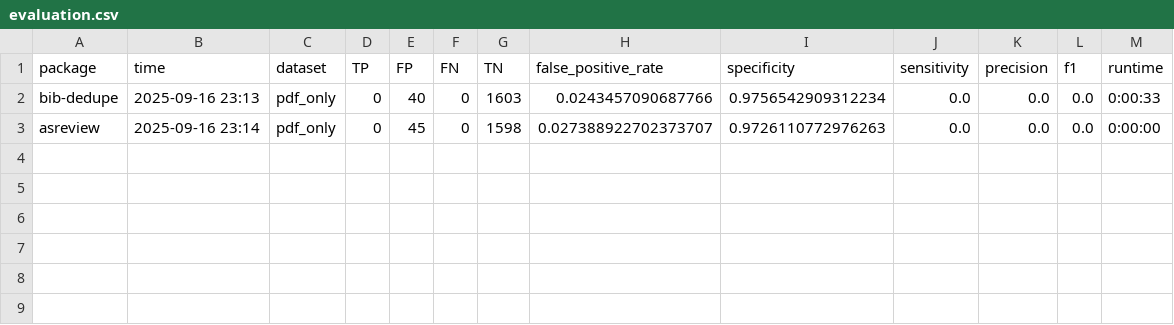
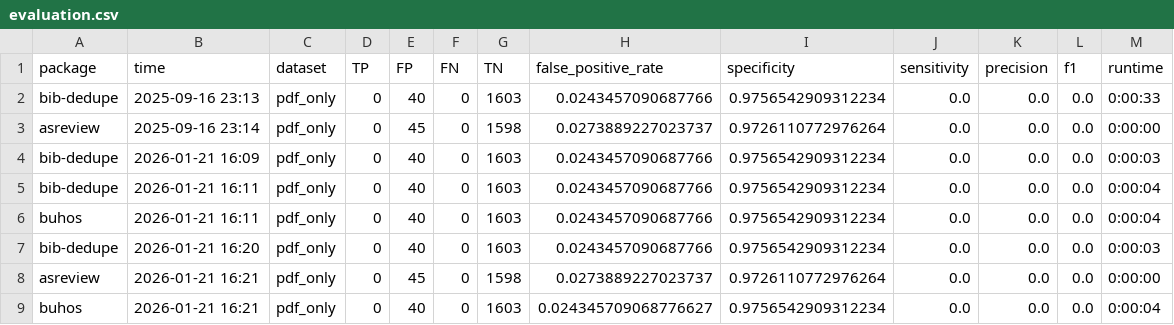
Before and after one commit to MingxinJiang/bib-dedupe, a CSV file: experiments_output/output_jmis_multiTool/pdf_only/evaluation.csv, drawn as a sheet.

Commit message:
add buhos and test evaluation

```diff
--- a/experiments_output/output_jmis_multiTool/pdf_only/evaluation.csv
+++ b/experiments_output/output_jmis_multiTool/pdf_only/evaluation.csv
@@ -2,2 +2,8 @@ package,time,dataset,TP,FP,FN,TN,false_positive_rate,specificity,sensitivity,pre
 bib-dedupe,2025-09-16 23:13,pdf_only,0,40,0,1603,0.0243457090687766,0.9756542909312234,0.0,0.0,0.0,0:00:33
-asreview,2025-09-16 23:14,pdf_only,0,45,0,1598,0.027388922702373707,0.9726110772976263,0.0,0.0,0.0,0:00:00
+asreview,2025-09-16 23:14,pdf_only,0,45,0,1598,0.0273889227023737,0.9726110772976264,0.0,0.0,0.0,0:00:00
+bib-dedupe,2026-01-21 16:09,pdf_only,0,40,0,1603,0.0243457090687766,0.9756542909312234,0.0,0.0,0.0,0:00:03
+bib-dedupe,2026-01-21 16:11,pdf_only,0,40,0,1603,0.0243457090687766,0.9756542909312234,0.0,0.0,0.0,0:00:04
+buhos,2026-01-21 16:11,pdf_only,0,40,0,1603,0.0243457090687766,0.9756542909312234,0.0,0.0,0.0,0:00:04
+bib-dedupe,2026-01-21 16:20,pdf_only,0,40,0,1603,0.0243457090687766,0.9756542909312234,0.0,0.0,0.0,0:00:03
+asreview,2026-01-21 16:21,pdf_only,0,45,0,1598,0.0273889227023737,0.9726110772976264,0.0,0.0,0.0,0:00:00
+buhos,2026-01-21 16:21,pdf_only,0,40,0,1603,0.024345709068776627,0.9756542909312234,0.0,0.0,0.0,0:00:04
```
Also changed, not shown: experiments_output/output_jmis_multiTool/mixed/evaluation.csv, experiments_output/output_jmis_multiTool/mixed/false_positive_multitools.csv, 35 other files.
